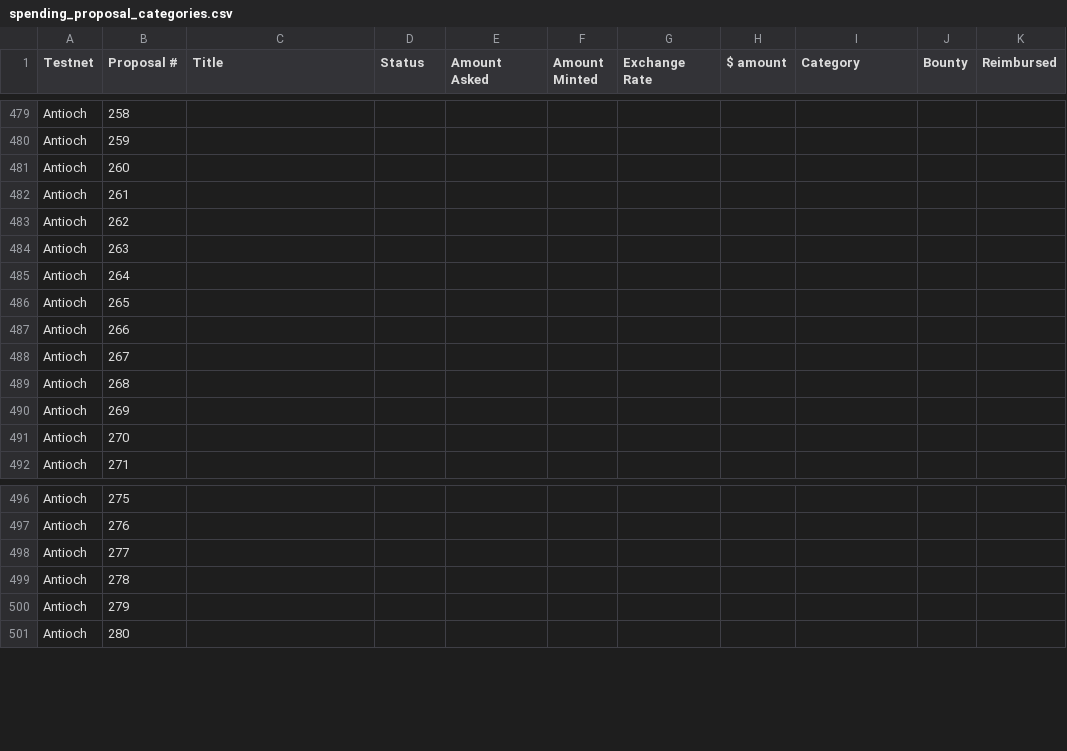
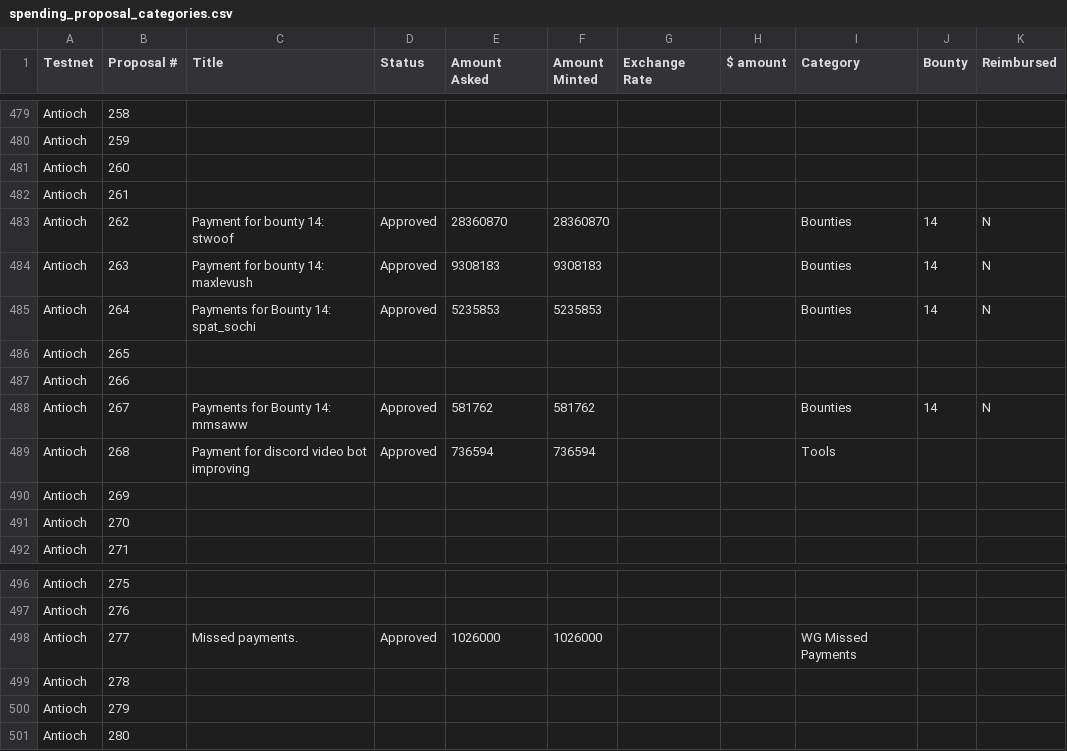
Before and after one commit to jacklee2020716/community-repo, a CSV file: documentation/spending_proposal_categories.csv, drawn as a sheet; only a part is shown, gaps mark what is left out; removed rows and columns are numbered as before the commit, all else as after; the diff names each change by its address in the sheet, - before the commit and + after, or states it on an @@ line.

Commit message:
Update spending_proposal_categories.csv

```diff
--- a/documentation/spending_proposal_categories.csv
+++ b/documentation/spending_proposal_categories.csv
-row 483: Antioch | 262
-row 484: Antioch | 263
-row 485: Antioch | 264
+row 483: Antioch | 262 | Payment for bounty 14: stwoof | Approved | 28360870 | 28360870 |  |  | Bounties | 14 | N
+row 484: Antioch | 263 | Payment for bounty 14: maxlevush | Approved | 9308183 | 9308183 |  |  | Bounties | 14 | N
+row 485: Antioch | 264 | Payments for Bounty 14: spat_sochi | Approved | 5235853 | 5235853 |  |  | Bounties | 14 | N
-row 488: Antioch | 267
-row 489: Antioch | 268
+row 488: Antioch | 267 | Payments for Bounty 14: mmsaww | Approved | 581762 | 581762 |  |  | Bounties | 14 | N
+row 489: Antioch | 268 | Payment for discord video bot improving | Approved | 736594 | 736594 |  |  | Tools
-row 498: Antioch | 277
+row 498: Antioch | 277 | Missed payments. | Approved | 1026000 | 1026000 |  |  | WG Missed Payments
```
